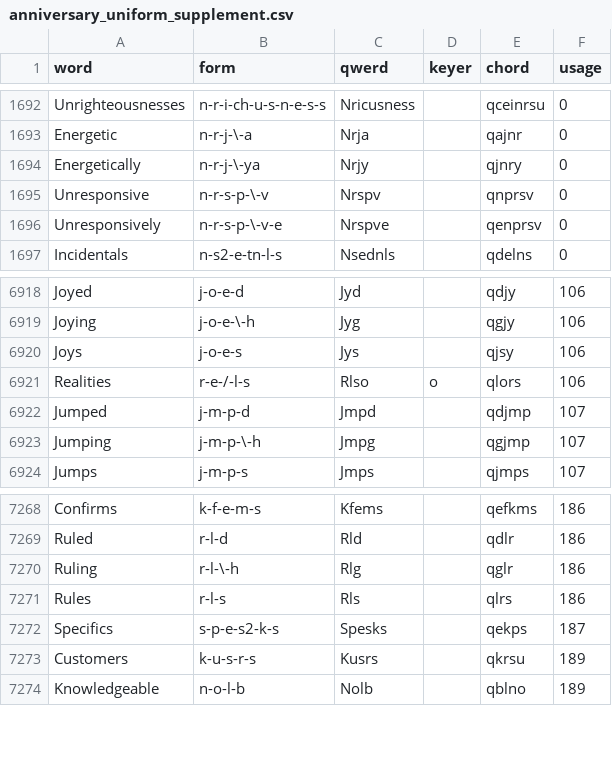
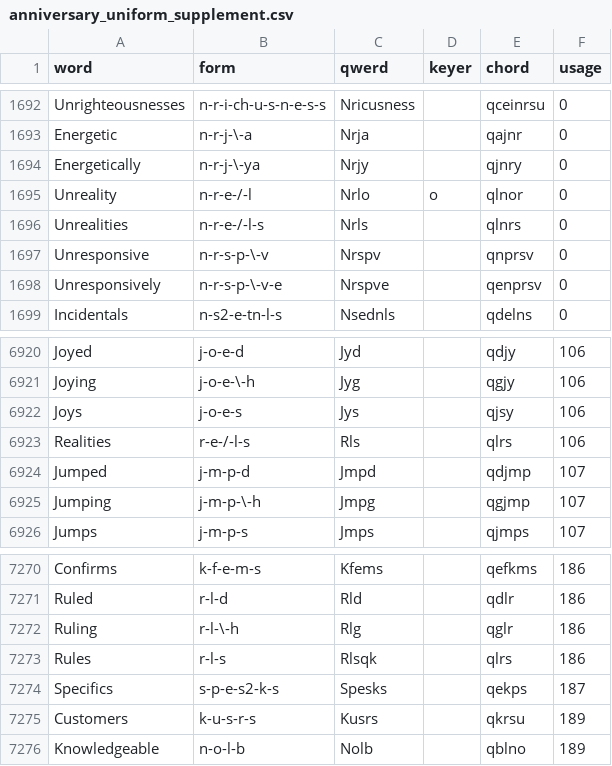
Before and after one commit to codepoke-kk/qwertigraphy, a CSV file: qwertigraph/dictionaries/anniversary_uniform_supplement.csv, drawn as a sheet; only a part is shown, gaps mark what is left out.

```diff
--- a/qwertigraph/dictionaries/anniversary_uniform_supplement.csv
+++ b/qwertigraph/dictionaries/anniversary_uniform_supplement.csv
@@ -1694,2 +1694,4 @@ Energetic,n-r-j-\-a,Nrja,,qajnr,0
 Energetically,n-r-j-\-ya,Nrjy,,qjnry,0
+Unreality,n-r-e-/-l,Nrlo,o,qlnor,0
+Unrealities,n-r-e-/-l-s,Nrls,,qlnrs,0
 Unresponsive,n-r-s-p-\-v,Nrspv,,qnprsv,0
@@ -6920,3 +6922,3 @@ Joying,j-o-e-\-h,Jyg,,qgjy,106
 Joys,j-o-e-s,Jys,,qjsy,106
-Realities,r-e-/-l-s,Rlso,o,qlors,106
+Realities,r-e-/-l-s,Rls,,qlrs,106
 Jumped,j-m-p-d,Jmpd,,qdjmp,107
@@ -7270,3 +7272,3 @@ Ruled,r-l-d,Rld,,qdlr,186
 Ruling,r-l-\-h,Rlg,,qglr,186
-Rules,r-l-s,Rls,,qlrs,186
+Rules,r-l-s,Rlsqk,,qlrs,186
 Specifics,s-p-e-s2-k-s,Spesks,,qekps,187
```
Also changed, not shown: qwertigraph/dictionaries/anniversary_uniform_core.csv.
